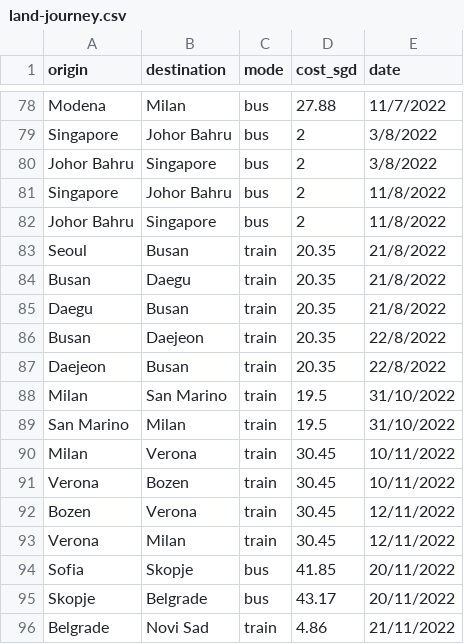
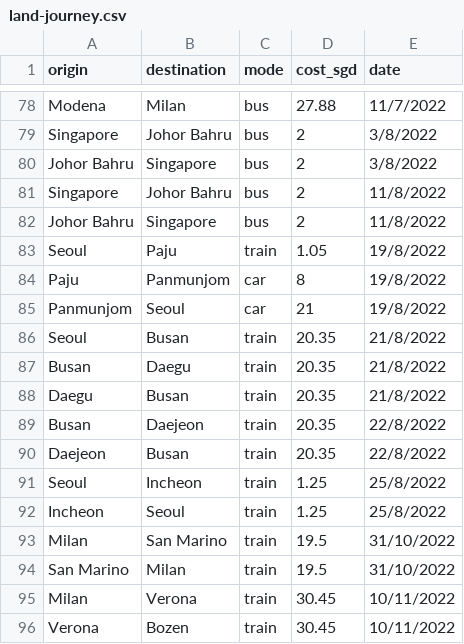
Before and after one commit to xuanx1/worldOyster, a CSV file: land-journey.csv, drawn as a sheet; only a part is shown, gaps mark what is left out; the shorter side is filled out with more unchanged rows.

```diff
--- a/land-journey.csv
+++ b/land-journey.csv
@@ -82,2 +82,5 @@ Singapore,Johor Bahru,bus,2,11/8/2022
 Johor Bahru,Singapore,bus,2,11/8/2022
+Seoul,Paju,train,1.05,19/8/2022
+Paju,Panmunjom,car,8,19/8/2022
+Panmunjom,Seoul,car,21,19/8/2022
 Seoul,Busan,train,20.35,21/8/2022
@@ -87,2 +90,4 @@ Busan,Daejeon,train,20.35,22/8/2022
 Daejeon,Busan,train,20.35,22/8/2022
+Seoul,Incheon,train,1.25,25/8/2022
+Incheon,Seoul,train,1.25,25/8/2022
 Milan,San Marino,train,19.5,31/10/2022
```
Also changed, not shown: 21 other files.
